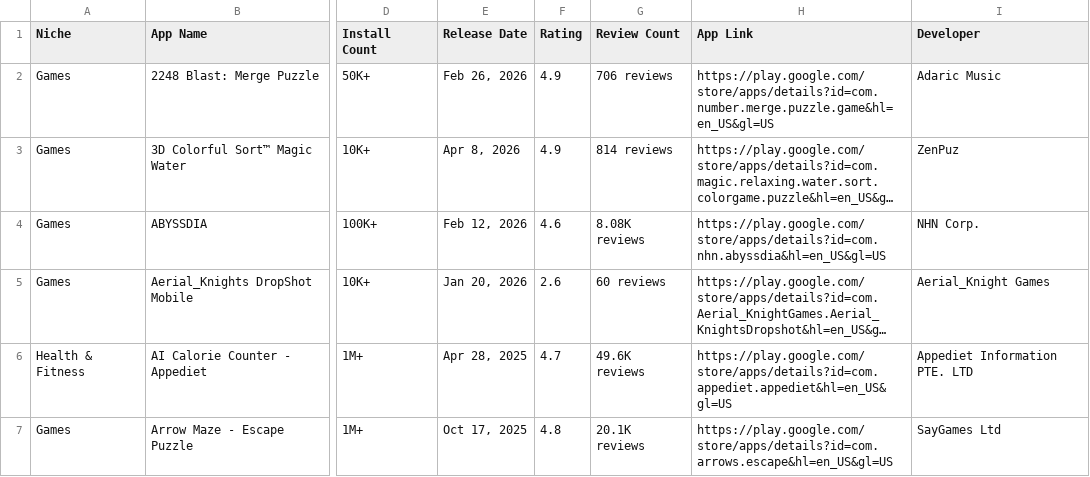
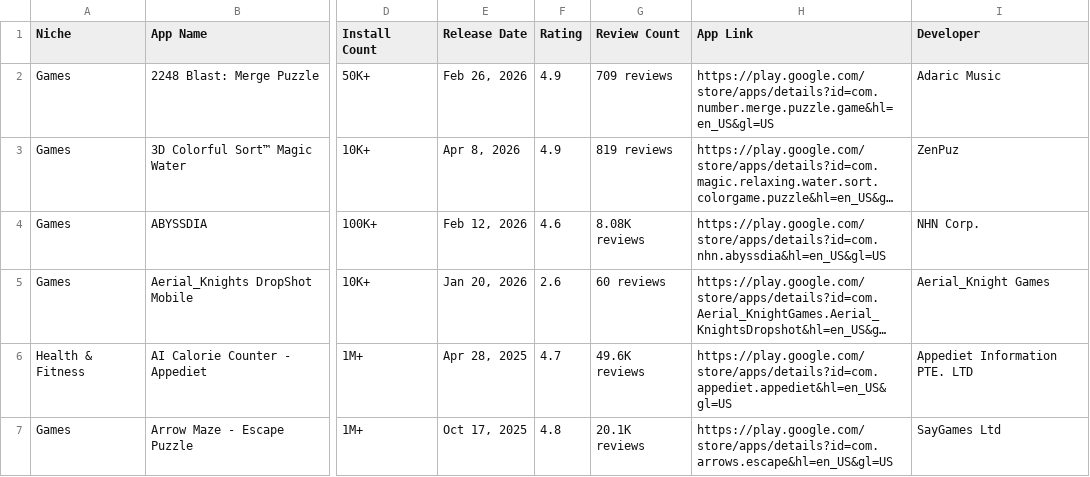
Before and after one commit to zakariaferzazi/automations_saso, a CSV file: google_play_apps.csv, drawn as a sheet; only a part is shown, gaps mark what is left out; long unchanged cells end in …; the diff covers the shown part only; the diff names each change by its address in the sheet, - before the commit and + after, or states it on an @@ line.

```diff
--- a/google_play_apps.csv
+++ b/google_play_apps.csv
-G2 (Review Count): 706 reviews
+G2 (Review Count): 709 reviews
-G3 (Review Count): 814 reviews
+G3 (Review Count): 819 reviews
```
Also changed, not shown: 22 edited cells elsewhere in this file.
